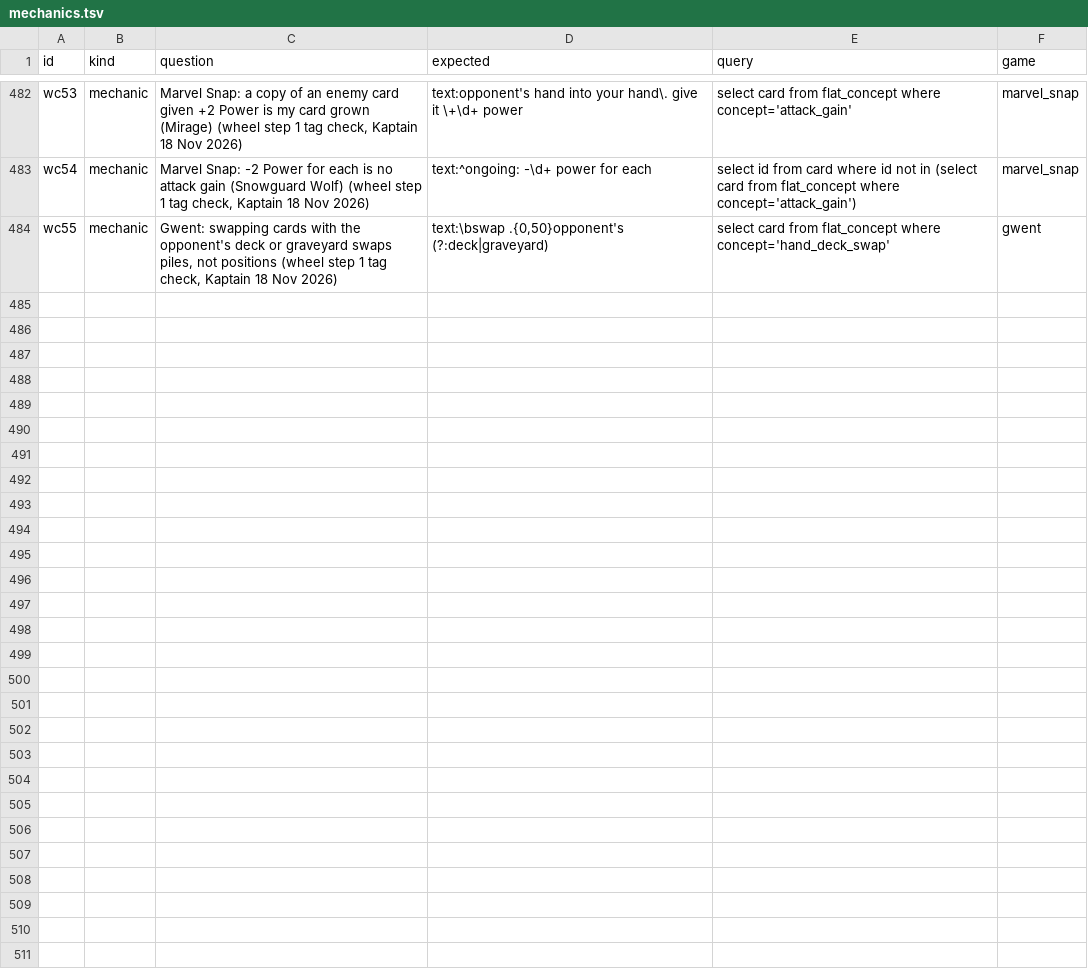
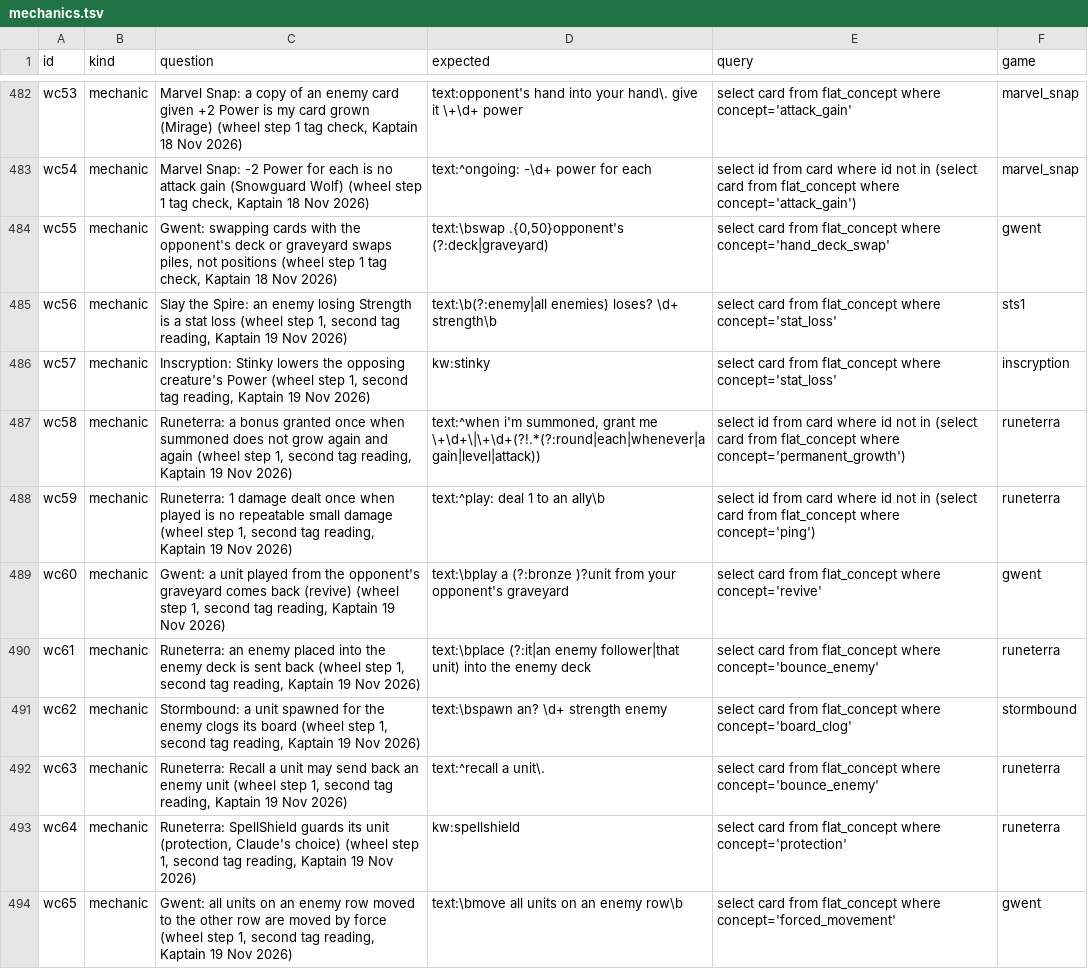
Before and after one commit to npgeorgiou/three-bases, a TSV file: library/cards_db/cases/mechanics.tsv, drawn as a sheet; only a part is shown, gaps mark what is left out.

```diff
--- a/library/cards_db/cases/mechanics.tsv
+++ b/library/cards_db/cases/mechanics.tsv
@@ -484 +484,11 @@ wc54	mechanic	Marvel Snap: -2 Power for each is no attack gain (Snowguard Wolf)
 wc55	mechanic	Gwent: swapping cards with the opponent's deck or graveyard swaps piles, not positions (wheel step 1 tag check, Kaptain 18 Nov 2026)	text:\bswap .{0,50}opponent's (?:deck|graveyard)	select card from flat_concept where concept='hand_deck_swap'	gwent
+wc56	mechanic	Slay the Spire: an enemy losing Strength is a stat loss (wheel step 1, second tag reading, Kaptain 19 Nov 2026)	text:\b(?:enemy|all enemies) loses? \d+ strength\b	select card from flat_concept where concept='stat_loss'	sts1
+wc57	mechanic	Inscryption: Stinky lowers the opposing creature's Power (wheel step 1, second tag reading, Kaptain 19 Nov 2026)	kw:stinky	select card from flat_concept where concept='stat_loss'	inscryption
+wc58	mechanic	Runeterra: a bonus granted once when summoned does not grow again and again (wheel step 1, second tag reading, Kaptain 19 Nov 2026)	text:^when i'm summoned, grant me \+\d+\|\+\d+(?!.*(?:round|each|whenever|again|level|attack))	select id from card where id not in (select card from flat_concept where concept='permanent_growth')	runeterra
+wc59	mechanic	Runeterra: 1 damage dealt once when played is no repeatable small damage (wheel step 1, second tag reading, Kaptain 19 Nov 2026)	text:^play: deal 1 to an ally\b	select id from card where id not in (select card from flat_concept where concept='ping')	runeterra
+wc60	mechanic	Gwent: a unit played from the opponent's graveyard comes back (revive) (wheel step 1, second tag reading, Kaptain 19 Nov 2026)	text:\bplay a (?:bronze )?unit from your opponent's graveyard	select card from flat_concept where concept='revive'	gwent
+wc61	mechanic	Runeterra: an enemy placed into the enemy deck is sent back (wheel step 1, second tag reading, Kaptain 19 Nov 2026)	text:\bplace (?:it|an enemy follower|that unit) into the enemy deck	select card from flat_concept where concept='bounce_enemy'	runeterra
+wc62	mechanic	Stormbound: a unit spawned for the enemy clogs its board (wheel step 1, second tag reading, Kaptain 19 Nov 2026)	text:\bspawn an? \d+ strength enemy	select card from flat_concept where concept='board_clog'	stormbound
+wc63	mechanic	Runeterra: Recall a unit may send back an enemy unit (wheel step 1, second tag reading, Kaptain 19 Nov 2026)	text:^recall a unit\.	select card from flat_concept where concept='bounce_enemy'	runeterra
+wc64	mechanic	Runeterra: SpellShield guards its unit (protection, Claude's choice) (wheel step 1, second tag reading, Kaptain 19 Nov 2026)	kw:spellshield	select card from flat_concept where concept='protection'	runeterra
+wc65	mechanic	Gwent: all units on an enemy row moved to the other row are moved by force (wheel step 1, second tag reading, Kaptain 19 Nov 2026)	text:\bmove all units on an enemy row\b	select card from flat_concept where concept='forced_movement'	gwent
```
Also changed, not shown: library/cards_db/cases/links.tsv, 18 other files.
